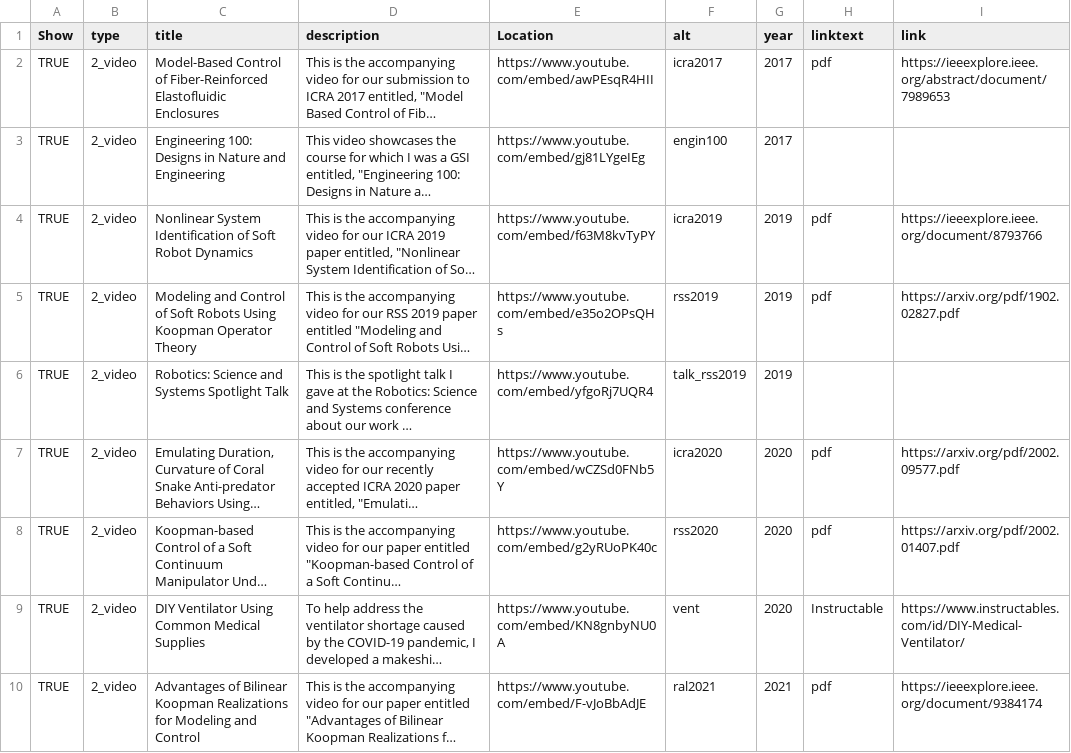
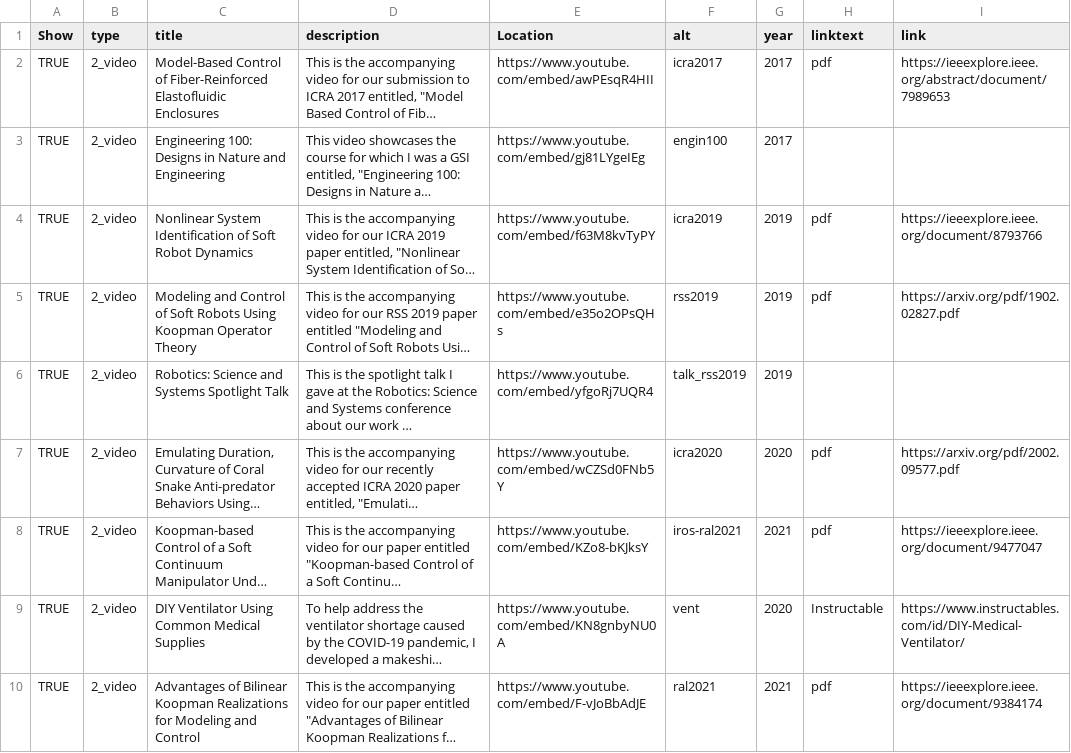
Before and after one commit to bruderd/danielbruder, a CSV file: _data/media.csv, drawn as a sheet; long unchanged cells end in …; the diff names each change by its address in the sheet, - before the commit and + after, or states it on an @@ line.

```diff
--- a/_data/media.csv
+++ b/_data/media.csv
-E8 (Location): https://www.youtube.com/embed/g2yRUoPK40c
+E8 (Location): https://www.youtube.com/embed/KZo8-bKJksY
-F8 (alt): rss2020
+F8 (alt): iros-ral2021
-G8 (year): 2020
+G8 (year): 2021
-I8 (link): https://arxiv.org/pdf/2002.01407.pdf
+I8 (link): https://ieeexplore.ieee.org/document/9477047
```
Also changed, not shown: _data/news.csv, _data/publications.csv, 8 other files.
